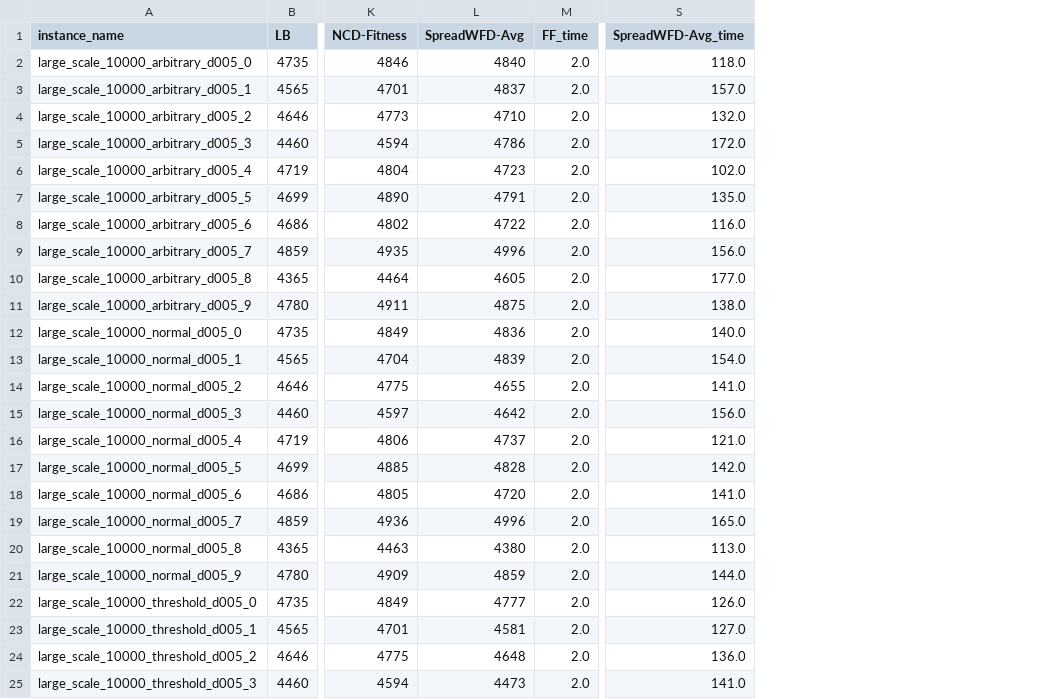
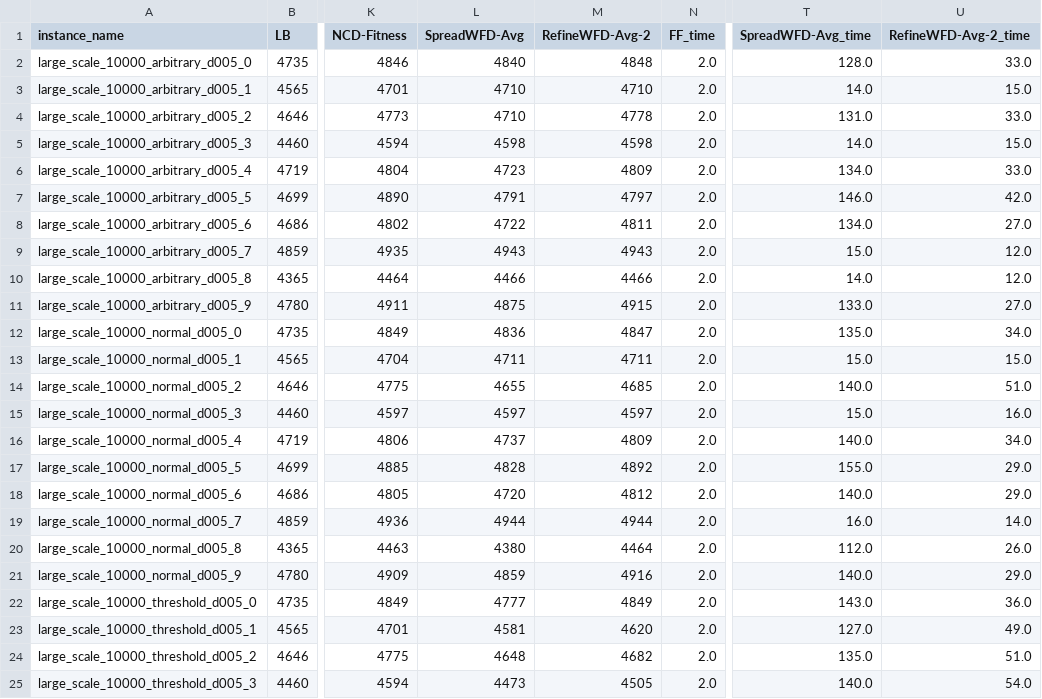
Before and after one commit to DSSGroup-Leeds/LRA-binpacking-expe, a CSV file: data/results/large2D_64_128.csv, drawn as a sheet; only a part is shown, gaps mark what is left out; addresses are those after the commit; the diff covers the shown part only; the diff names each change by its address in the sheet, - before the commit and + after, or states it on an @@ line.

```diff
--- a/data/results/large2D_64_128.csv
+++ b/data/results/large2D_64_128.csv
+column M (RefineWFD-Avg-2), rows 2-25: 4848 | 4710 | 4778 | 4598 | 4809 | 4797 | 4811 | 4943 | 4466 | 4915 | 4847 | 4711 | 4685 | 4597 | 4809 | 4892 | 4812 | 4944 | 4464 | 4916 | 4849 | 4620 | 4682 | 4505
+column U (RefineWFD-Avg-2_time), rows 2-25: 33.0 | 15.0 | 33.0 | 15.0 | 33.0 | 42.0 | 27.0 | 12.0 | 12.0 | 27.0 | 34.0 | 15.0 | 51.0 | 16.0 | 34.0 | 29.0 | 29.0 | 14.0 | 26.0 | 29.0 | 36.0 | 49.0 | 51.0 | 54.0
-T2 (SpreadWFD-Avg_time): 118.0
+T2 (SpreadWFD-Avg_time): 128.0
-L3 (SpreadWFD-Avg): 4837
+L3 (SpreadWFD-Avg): 4710
-T3 (SpreadWFD-Avg_time): 157.0
+T3 (SpreadWFD-Avg_time): 14.0
-T4 (SpreadWFD-Avg_time): 132.0
+T4 (SpreadWFD-Avg_time): 131.0
-L5 (SpreadWFD-Avg): 4786
+L5 (SpreadWFD-Avg): 4598
-T5 (SpreadWFD-Avg_time): 172.0
+T5 (SpreadWFD-Avg_time): 14.0
-T6 (SpreadWFD-Avg_time): 102.0
+T6 (SpreadWFD-Avg_time): 134.0
-T7 (SpreadWFD-Avg_time): 135.0
+T7 (SpreadWFD-Avg_time): 146.0
-T8 (SpreadWFD-Avg_time): 116.0
+T8 (SpreadWFD-Avg_time): 134.0
-L9 (SpreadWFD-Avg): 4996
+L9 (SpreadWFD-Avg): 4943
-T9 (SpreadWFD-Avg_time): 156.0
+T9 (SpreadWFD-Avg_time): 15.0
-L10 (SpreadWFD-Avg): 4605
+L10 (SpreadWFD-Avg): 4466
-T10 (SpreadWFD-Avg_time): 177.0
+T10 (SpreadWFD-Avg_time): 14.0
-T11 (SpreadWFD-Avg_time): 138.0
+T11 (SpreadWFD-Avg_time): 133.0
-T12 (SpreadWFD-Avg_time): 140.0
+T12 (SpreadWFD-Avg_time): 135.0
-L13 (SpreadWFD-Avg): 4839
+L13 (SpreadWFD-Avg): 4711
-T13 (SpreadWFD-Avg_time): 154.0
+T13 (SpreadWFD-Avg_time): 15.0
-T14 (SpreadWFD-Avg_time): 141.0
+T14 (SpreadWFD-Avg_time): 140.0
-L15 (SpreadWFD-Avg): 4642
+L15 (SpreadWFD-Avg): 4597
-T15 (SpreadWFD-Avg_time): 156.0
+T15 (SpreadWFD-Avg_time): 15.0
-T16 (SpreadWFD-Avg_time): 121.0
+T16 (SpreadWFD-Avg_time): 140.0
-T17 (SpreadWFD-Avg_time): 142.0
+T17 (SpreadWFD-Avg_time): 155.0
-T18 (SpreadWFD-Avg_time): 141.0
+T18 (SpreadWFD-Avg_time): 140.0
-L19 (SpreadWFD-Avg): 4996
+L19 (SpreadWFD-Avg): 4944
-T19 (SpreadWFD-Avg_time): 165.0
+T19 (SpreadWFD-Avg_time): 16.0
-T20 (SpreadWFD-Avg_time): 113.0
+T20 (SpreadWFD-Avg_time): 112.0
-T21 (SpreadWFD-Avg_time): 144.0
+T21 (SpreadWFD-Avg_time): 140.0
-T22 (SpreadWFD-Avg_time): 126.0
+T22 (SpreadWFD-Avg_time): 143.0
-T24 (SpreadWFD-Avg_time): 136.0
+T24 (SpreadWFD-Avg_time): 135.0
-T25 (SpreadWFD-Avg_time): 141.0
+T25 (SpreadWFD-Avg_time): 140.0
```
Also changed, not shown: 36 edited cells elsewhere in this file, data/results/densityTS_64_128.csv, data/results/largeTS_64_128.csv, 3 other files.
